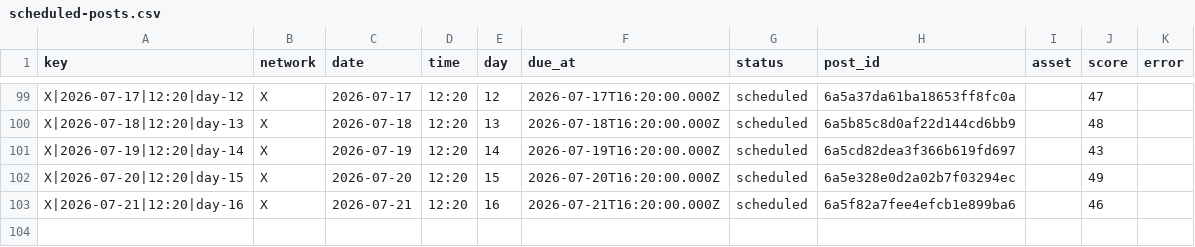
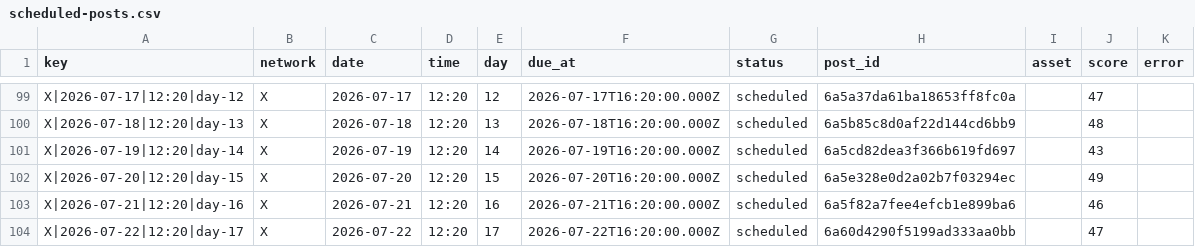
Before and after one commit to nicolass309/leadops-assets, a CSV file: automation/state/scheduled-posts.csv, drawn as a sheet; only a part is shown, gaps mark what is left out; the diff names each change by its address in the sheet, - before the commit and + after, or states it on an @@ line.

Commit message:
LeadOps daily publishing state

```diff
--- a/automation/state/scheduled-posts.csv
+++ b/automation/state/scheduled-posts.csv
+row 104: X|2026-07-22|12:20|day-17 | X | 2026-07-22 | 12:20 | 17 | 2026-07-22T16:20:00.000Z | scheduled | 6a60d4290f5199ad333aa0bb |  | 47
```
Also changed, not shown: 4 other files.
